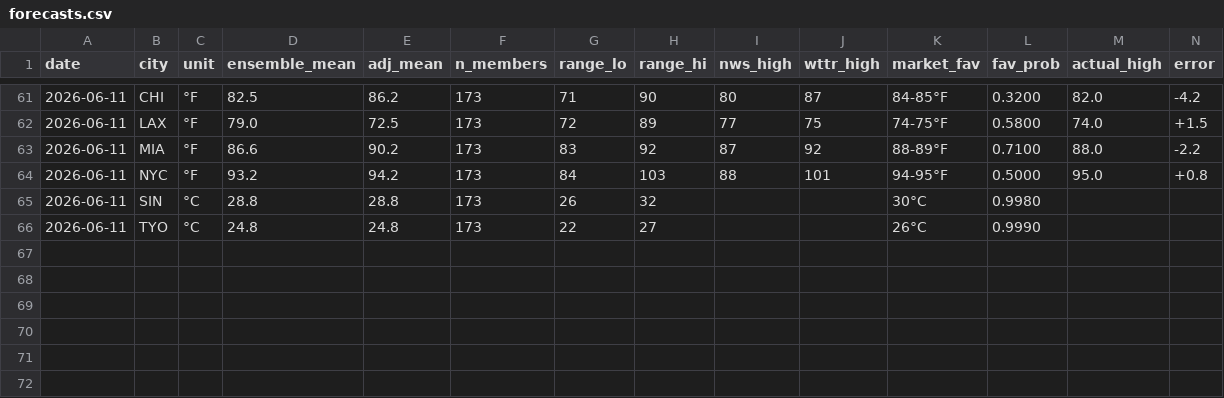
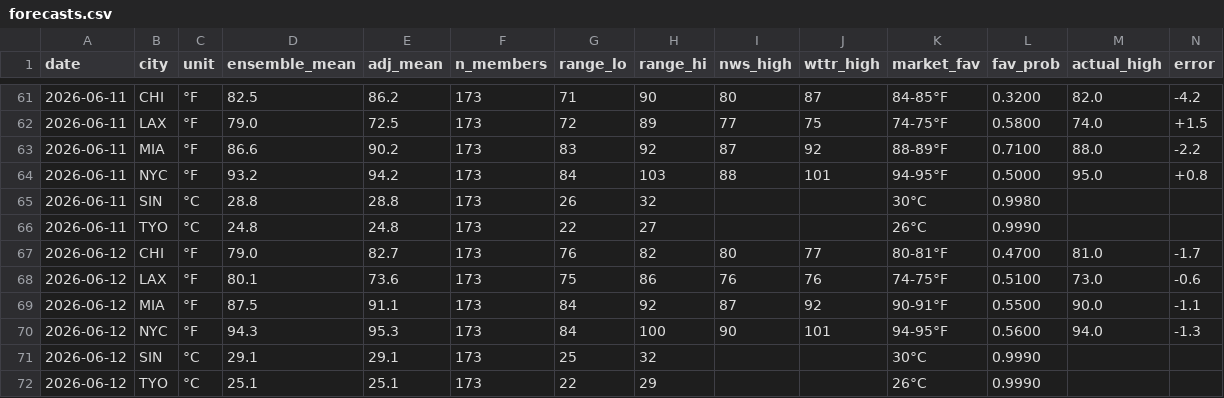
Before and after one commit to natestokens/polymarket-weather-bot, a CSV file: forecasts.csv, drawn as a sheet; only a part is shown, gaps mark what is left out; rows hold the shown columns only; the diff names each change by its address in the sheet, - before the commit and + after, or states it on an @@ line.

```diff
--- a/forecasts.csv
+++ b/forecasts.csv
+row 67: 2026-06-12 | CHI | °F | 79.0 | 82.7 | 173 | 76 | 82 | 80 | 77 | 80-81°F | 0.4700 | 81.0 | -1.7
+row 68: 2026-06-12 | LAX | °F | 80.1 | 73.6 | 173 | 75 | 86 | 76 | 76 | 74-75°F | 0.5100 | 73.0 | -0.6
+row 69: 2026-06-12 | MIA | °F | 87.5 | 91.1 | 173 | 84 | 92 | 87 | 92 | 90-91°F | 0.5500 | 90.0 | -1.1
+row 70: 2026-06-12 | NYC | °F | 94.3 | 95.3 | 173 | 84 | 100 | 90 | 101 | 94-95°F | 0.5600 | 94.0 | -1.3
+row 71: 2026-06-12 | SIN | °C | 29.1 | 29.1 | 173 | 25 | 32 |  |  | 30°C | 0.9990
+row 72: 2026-06-12 | TYO | °C | 25.1 | 25.1 | 173 | 22 | 29 |  |  | 26°C | 0.9990
```
Also changed, not shown: signals.csv.
